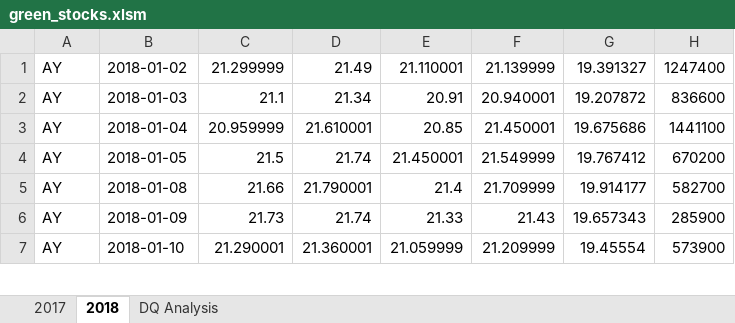
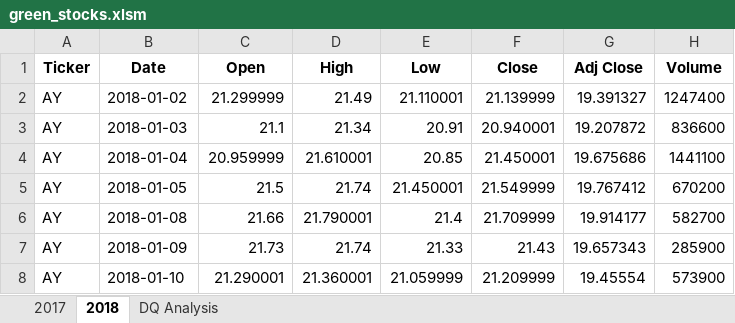
Before and after one commit to hbustamante8/stock-analysis, an Excel workbook: green_stocks.xlsm, sheet 2018, drawn as a sheet; only a part is shown; values as stored, in another font and other column widths than the file's, no borders; the diff names each change by its address in the sheet, - before the commit and + after, or states it on an @@ line.

Commit message:
Updated file
VBA code was added to make a program that gives total daily volume and total return for the year of 2018 DAQ0 stock.

```diff
--- a/green_stocks.xlsm (sheet 2018)
+++ b/green_stocks.xlsm (sheet 2018)
+row 1: Ticker | Date | Open | High | Low | Close | Adj Close | Volume
```
Also changed, not shown: sheet DQ Analysis.
